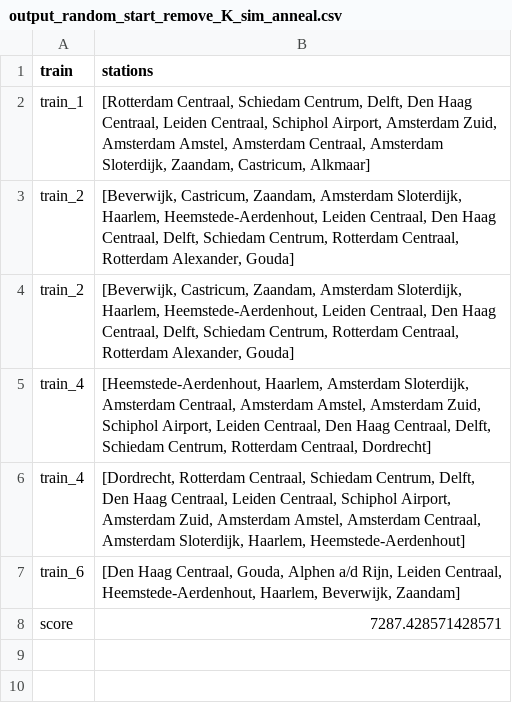
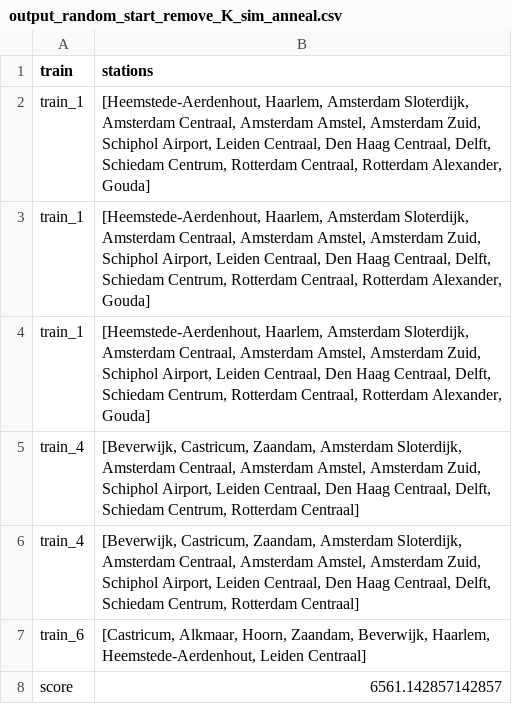
Before and after one commit to sedadenboer/RailNL, a CSV file: results/Hillclimber/Holland/output_random_start_remove_K_sim_anneal.csv, drawn as a sheet.

```diff
--- a/results/Hillclimber/Holland/output_random_start_remove_K_sim_anneal.csv
+++ b/results/Hillclimber/Holland/output_random_start_remove_K_sim_anneal.csv
@@ -1,8 +1,8 @@
 train,stations
-train_1,"[Rotterdam Centraal, Schiedam Centrum, Delft, Den Haag Centraal, Leiden Centraal, Schiphol Airport, Amsterdam Zuid, Amsterdam Amstel, Amsterdam Centraal, Amsterdam Sloterdijk, Zaandam, Castricum, Alkmaar]"
-train_2,"[Beverwijk, Castricum, Zaandam, Amsterdam Sloterdijk, Haarlem, Heemstede-Aerdenhout, Leiden Centraal, Den Haag Centraal, Delft, Schiedam Centrum, Rotterdam Centraal, Rotterdam Alexander, Gouda]"
-train_2,"[Beverwijk, Castricum, Zaandam, Amsterdam Sloterdijk, Haarlem, Heemstede-Aerdenhout, Leiden Centraal, Den Haag Centraal, Delft, Schiedam Centrum, Rotterdam Centraal, Rotterdam Alexander, Gouda]"
-train_4,"[Heemstede-Aerdenhout, Haarlem, Amsterdam Sloterdijk, Amsterdam Centraal, Amsterdam Amstel, Amsterdam Zuid, Schiphol Airport, Leiden Centraal, Den Haag Centraal, Delft, Schiedam Centrum, Rotterdam Centraal, Dordrecht]"
-train_4,"[Dordrecht, Rotterdam Centraal, Schiedam Centrum, Delft, Den Haag Centraal, Leiden Centraal, Schiphol Airport, Amsterdam Zuid, Amsterdam Amstel, Amsterdam Centraal, Amsterdam Sloterdijk, Haarlem, Heemstede-Aerdenhout]"
-train_6,"[Den Haag Centraal, Gouda, Alphen a/d Rijn, Leiden Centraal, Heemstede-Aerdenhout, Haarlem, Beverwijk, Zaandam]"
-score,7287.428571428571
+train_1,"[Heemstede-Aerdenhout, Haarlem, Amsterdam Sloterdijk, Amsterdam Centraal, Amsterdam Amstel, Amsterdam Zuid, Schiphol Airport, Leiden Centraal, Den Haag Centraal, Delft, Schiedam Centrum, Rotterdam Centraal, Rotterdam Alexander, Gouda]"
+train_1,"[Heemstede-Aerdenhout, Haarlem, Amsterdam Sloterdijk, Amsterdam Centraal, Amsterdam Amstel, Amsterdam Zuid, Schiphol Airport, Leiden Centraal, Den Haag Centraal, Delft, Schiedam Centrum, Rotterdam Centraal, Rotterdam Alexander, Gouda]"
+train_1,"[Heemstede-Aerdenhout, Haarlem, Amsterdam Sloterdijk, Amsterdam Centraal, Amsterdam Amstel, Amsterdam Zuid, Schiphol Airport, Leiden Centraal, Den Haag Centraal, Delft, Schiedam Centrum, Rotterdam Centraal, Rotterdam Alexander, Gouda]"
+train_4,"[Beverwijk, Castricum, Zaandam, Amsterdam Sloterdijk, Amsterdam Centraal, Amsterdam Amstel, Amsterdam Zuid, Schiphol Airport, Leiden Centraal, Den Haag Centraal, Delft, Schiedam Centrum, Rotterdam Centraal]"
+train_4,"[Beverwijk, Castricum, Zaandam, Amsterdam Sloterdijk, Amsterdam Centraal, Amsterdam Amstel, Amsterdam Zuid, Schiphol Airport, Leiden Centraal, Den Haag Centraal, Delft, Schiedam Centrum, Rotterdam Centraal]"
+train_6,"[Castricum, Alkmaar, Hoorn, Zaandam, Beverwijk, Haarlem, Heemstede-Aerdenhout, Leiden Centraal]"
+score,6561.142857142857
```
Also changed, not shown: 9 other files.
